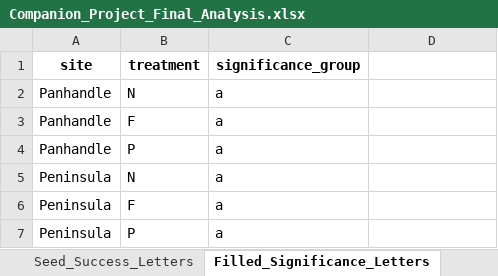
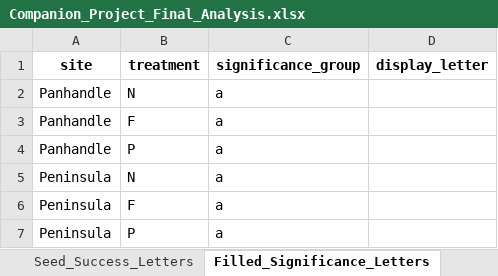
Before and after one commit to Gagemo/Companion-Project, an Excel workbook: Scripts/output/Companion_Project_Final_Analysis.xlsx, sheet Filled_Significance_Letters, drawn as a sheet; values as stored, in another font and other column widths than the file's, no borders; the diff names each change by its address in the sheet, - before the commit and + after, or states it on an @@ line.

```diff
--- a/Scripts/output/Companion_Project_Final_Analysis.xlsx (sheet Filled_Significance_Letters)
+++ b/Scripts/output/Companion_Project_Final_Analysis.xlsx (sheet Filled_Significance_Letters)
-D1: (empty)
+D1: display_letter
```
Also changed, not shown: sheet Mortality_Significance_Letters, sheet Seed_Success_Letters, sheet Positive_Mass_Letters, sheet Weight_Significance_Letters, 22 other files.
